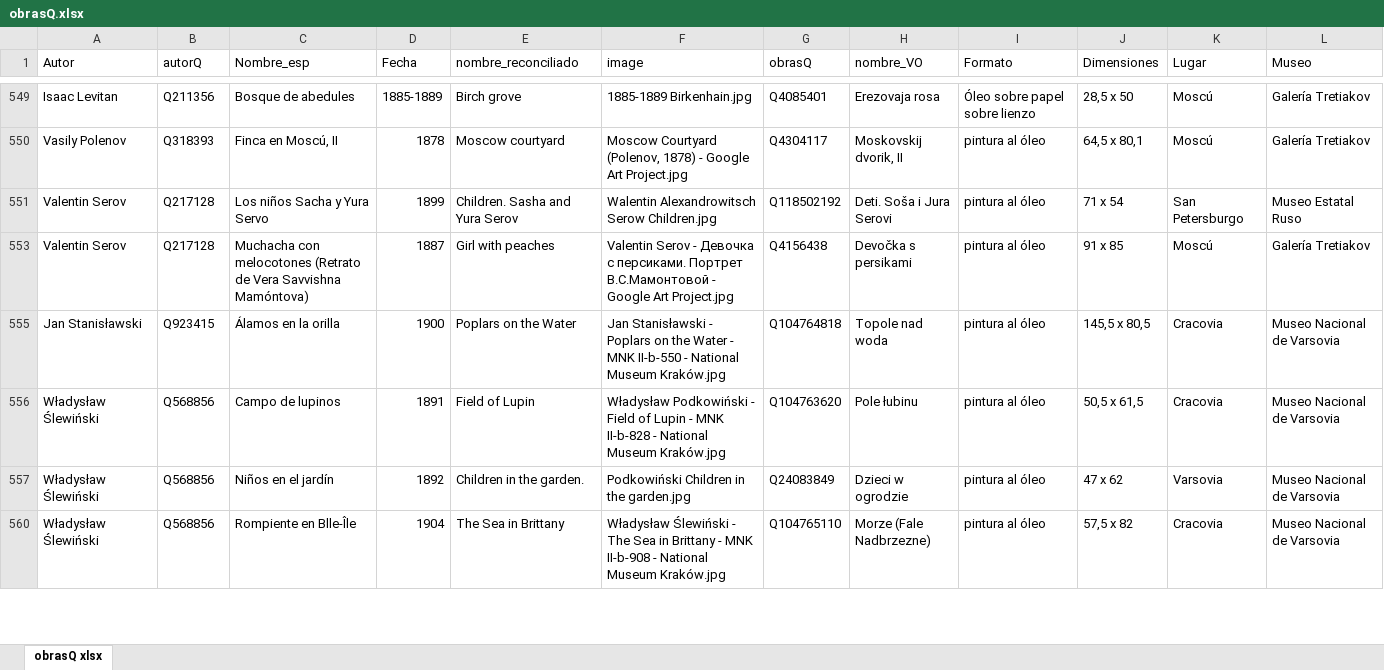
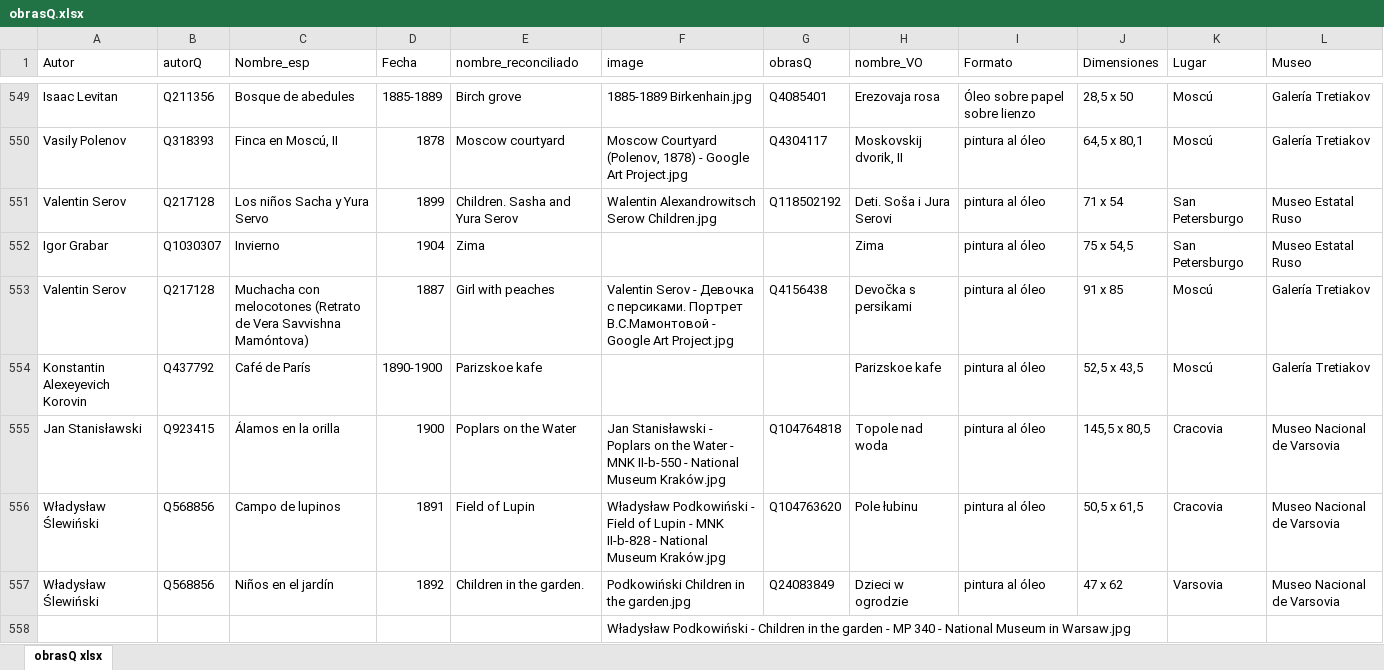
Before and after one commit to Modesto-Escobar/Impresionismo, an Excel workbook: obrasQ.xlsx, sheet obrasQ xlsx, drawn as a sheet; only a part is shown, gaps mark what is left out; the shorter side is filled out with more unchanged rows; values as stored, in another font and other column widths than the file's, no borders; the diff covers the shown part only; the diff names each change by its address in the sheet, - before the commit and + after, or states it on an @@ line.

Commit message:
intento de comit

```diff
--- a/obrasQ.xlsx (sheet obrasQ xlsx)
+++ b/obrasQ.xlsx (sheet obrasQ xlsx)
@@ row 552 unhidden: Igor Grabar | Q1030307 | Invierno | 1904 | Zima |  |  | Zima | pintura al óleo | 75 x 54,5 | San Petersburgo | Museo Estatal Ruso @@
@@ row 554 unhidden: Konstantin Alexeyevich Korovin | Q437792 | Café de París | 1890-1900 | Parizskoe kafe |  |  | Parizskoe kafe | pintura al óleo | 52,5 x 43,5 | Moscú | Galería Tretiakov @@
@@ row 558 unhidden:  |  |  |  |  | Władysław Podkowiński - Children in the garden - MP 340 - National Museum in Warsaw.jpg @@
```
Also changed, not shown: 1 added row, 179 hidden or unhidden rows and 35 edited cells elsewhere in this sheet.
